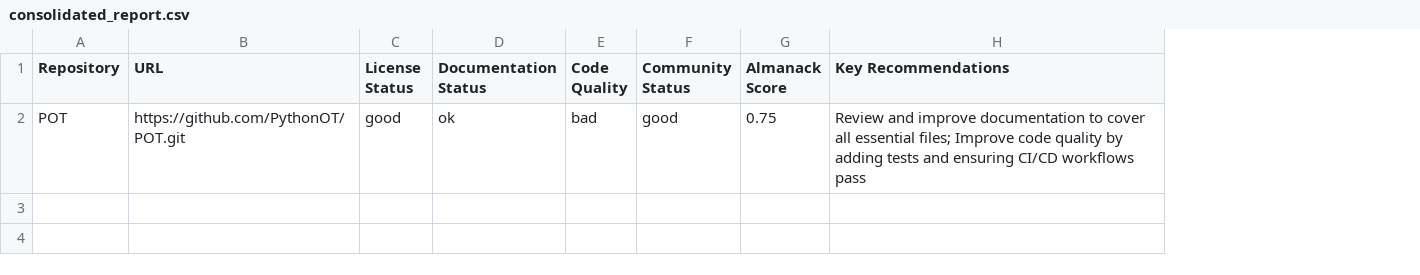
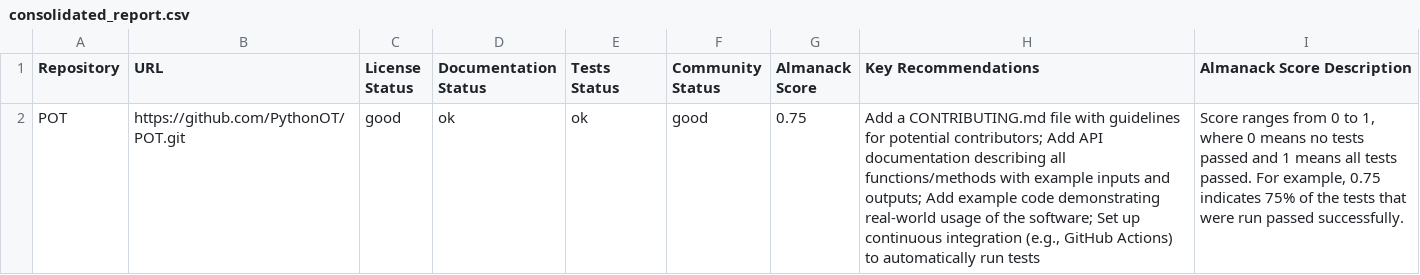
Before and after one commit to mc2-center/cckp-toolkit-workflow, a CSV file: results/consolidated_report.csv, drawn as a sheet; removed rows and columns are numbered as before the commit, all else as after; the diff names each change by its address in the sheet, - before the commit and + after, or states it on an @@ line.

Commit message:
Adding example output for JOSS

```diff
--- a/results/consolidated_report.csv
+++ b/results/consolidated_report.csv
-column E (Code Quality), row 2: bad
+column E (Tests Status), row 2: ok
+column I (Almanack Score Description), row 2: Score ranges from 0 to 1, where 0 means no tests passed and 1 means all tests passed. For example, 0.75 indicates 75% of the tests that were run passed successfully.
-H2 (Key Recommendations): Review and improve documentation to cover all essential files; Improve code quality by adding tests and ensuring CI/CD workflows pass
+H2 (Key Recommendations): Add a CONTRIBUTING.md file with guidelines for potential contributors; Add API documentation describing all functions/methods with example inputs and outputs; Add example code demonstrating real-world usage of the software; Set up continuous integration (e.g., GitHub Actions) to automatically run tests
```
